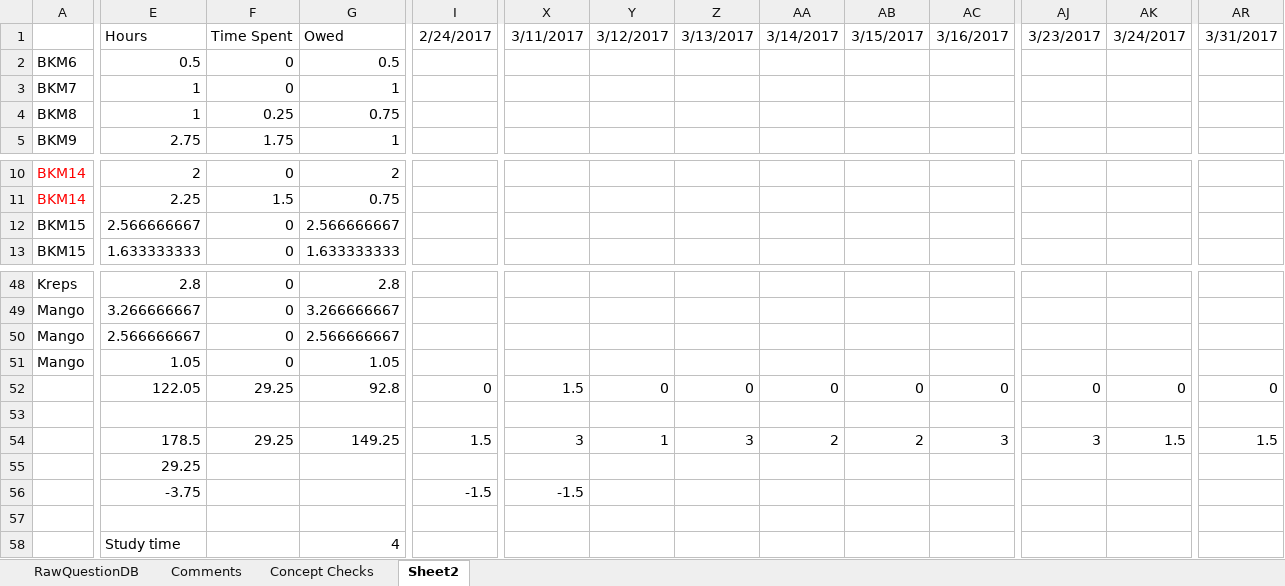
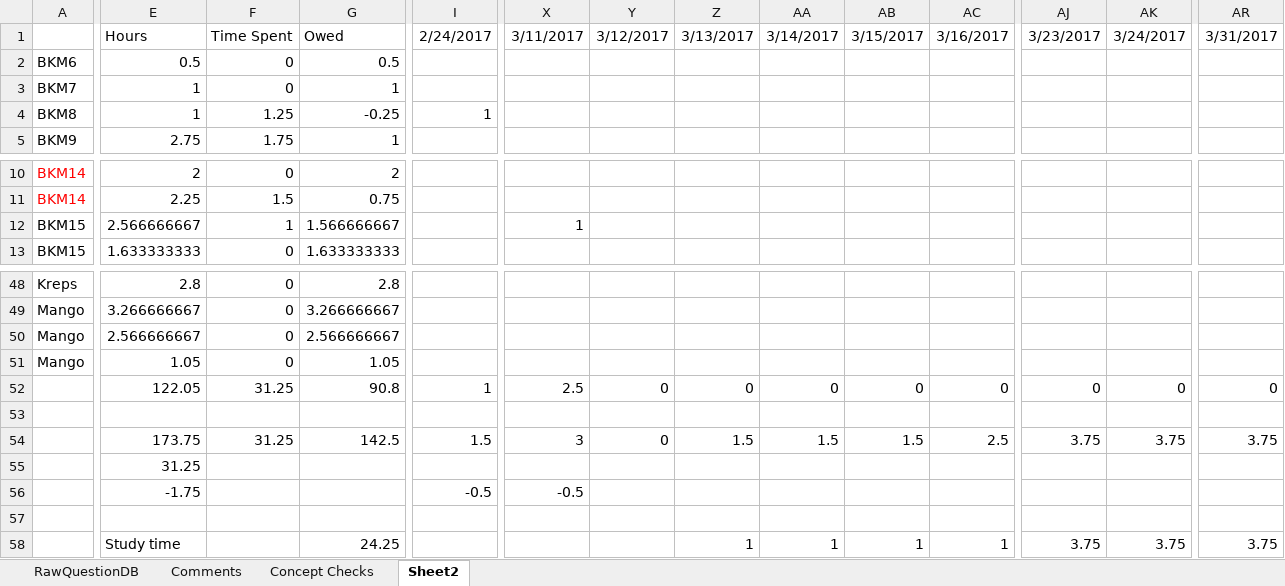
Before and after one commit to lli0711/Exam9, an Excel workbook: StudyProgress.xlsx, sheet Sheet2, drawn as a sheet; only a part is shown, gaps mark what is left out; values as stored, in another font and other column widths than the file's, no borders; removed rows and columns are numbered as before the commit, all else as after; rows hold the shown columns only; the diff covers the shown part only; the diff names each change by its address in the sheet, - before the commit and + after, or states it on an @@ line.

Commit message:
update plan less stressful for upcomeing busy time

```diff
--- a/StudyProgress.xlsx (sheet Sheet2)
+++ b/StudyProgress.xlsx (sheet Sheet2)
-F4: 0.25
+F4: 1.25
-G4: 0.75
+G4: -0.25
-I4: (empty)
+I4: 1
-F12: 0
+F12: 1
-G12: 2.566666667
+G12: 1.566666667
-X12: (empty)
+X12: 1
-F52: 29.25
+F52: 31.25
-G52: 92.8
+G52: 90.8
-I52: 0
+I52: 1
-X52: 1.5
+X52: 2.5
-E54: 178.5
+E54: 173.75
-F54: 29.25
+F54: 31.25
-G54: 149.25
+G54: 142.5
-Y54: 1
+Y54: 0
-Z54: 3
+Z54: 1.5
-AA54: 2
+AA54: 1.5
-AB54: 2
+AB54: 1.5
-AC54: 3
+AC54: 2.5
-AJ54: 3
+AJ54: 3.75
-AK54: 1.5
+AK54: 3.75
-AR54: 1.5
+AR54: 3.75
-E55: 29.25
+E55: 31.25
-E56: -3.75
+E56: -1.75
-I56: -1.5
+I56: -0.5
-X56: -1.5
+X56: -0.5
-row 58:  | Study time |  | 4
+row 58:  | Study time |  | 24.25 |  |  |  | 1 | 1 | 1 | 1 | 3.75 | 3.75 | 3.75
```
Also changed, not shown: 7 edited cells elsewhere in this sheet.
